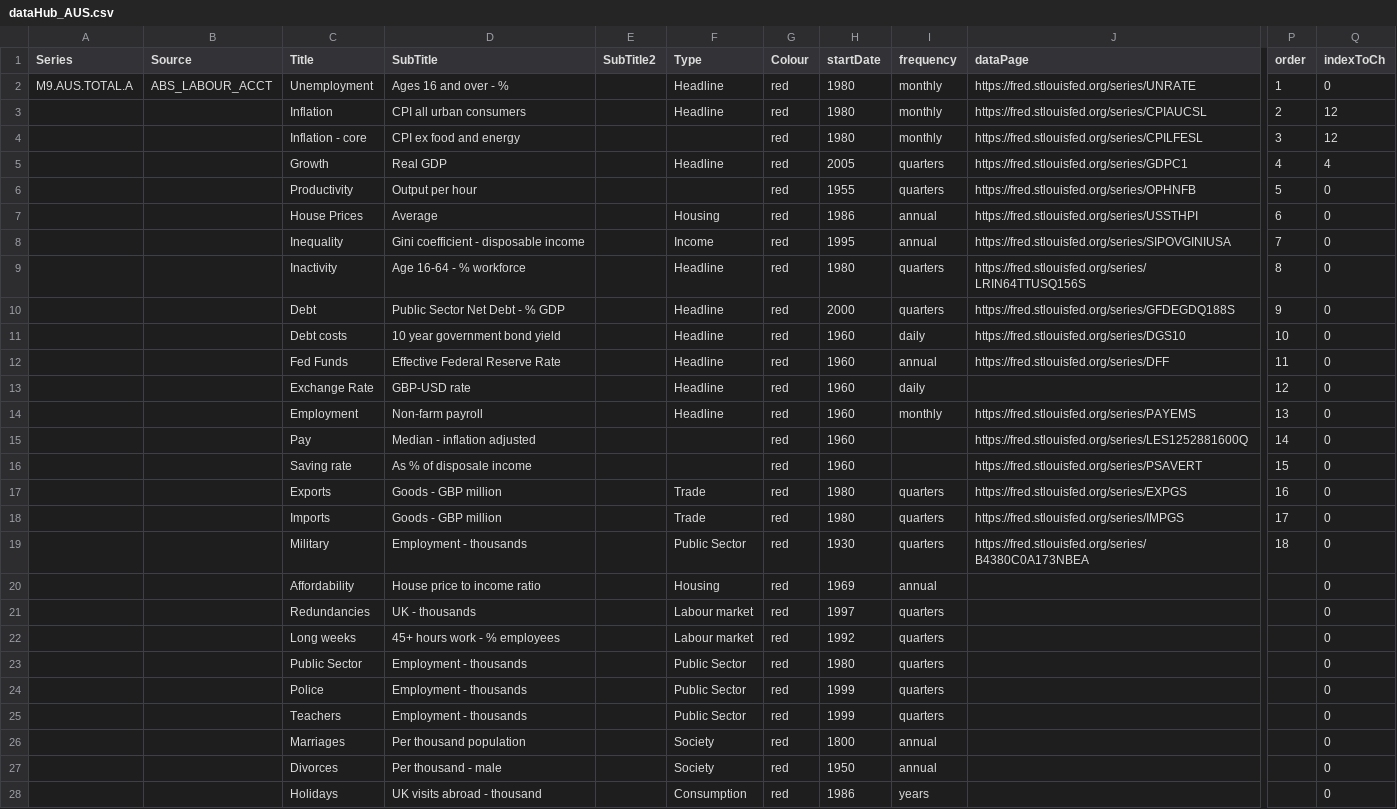
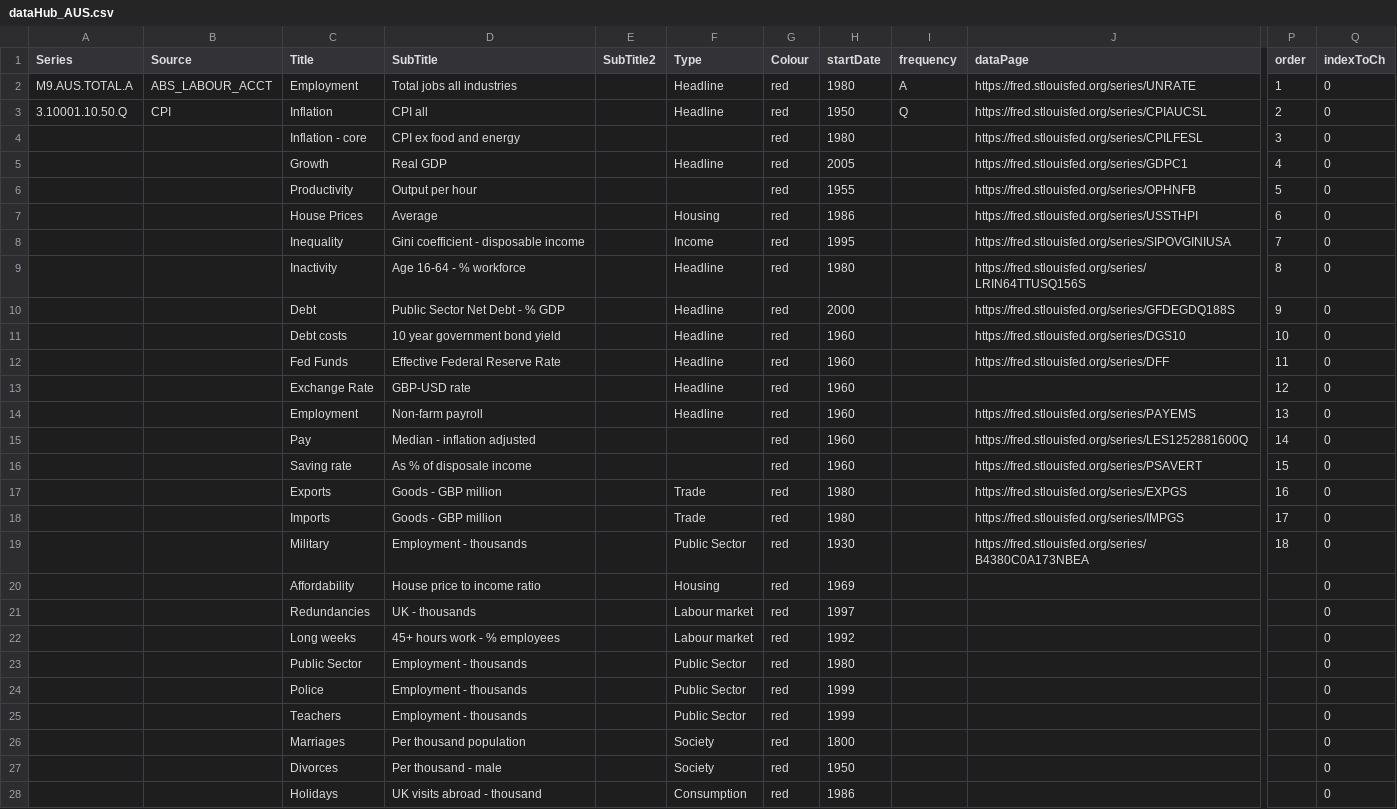
Before and after one commit to RDeconomist/RDeconomist.github.io, a CSV file: data/aus/dataHub_AUS.csv, drawn as a sheet; only a part is shown, gaps mark what is left out; the diff covers the shown part only; the diff names each change by its address in the sheet, - before the commit and + after, or states it on an @@ line.

```diff
--- a/data/aus/dataHub_AUS.csv
+++ b/data/aus/dataHub_AUS.csv
-C2 (Title): Unemployment
+C2 (Title): Employment
-D2 (SubTitle): Ages 16 and over - %
+D2 (SubTitle): Total jobs all industries
-I2 (frequency): monthly
+I2 (frequency): A
-A3 (Series): (empty)
+A3 (Series): 3.10001.10.50.Q
-B3 (Source): (empty)
+B3 (Source): CPI
-D3 (SubTitle): CPI all urban consumers
+D3 (SubTitle): CPI all
-H3 (startDate): 1980
+H3 (startDate): 1950
-I3 (frequency): monthly
+I3 (frequency): Q
-Q3:Q4 (indexToCh): 12
+Q3:Q4 (indexToCh): 0
-I4 (frequency): monthly
+I4 (frequency): (empty)
-I5:I6 (frequency): quarters
+I5:I6 (frequency): (empty)
-Q5 (indexToCh): 4
+Q5 (indexToCh): 0
-I7:I8 (frequency): annual
+I7:I8 (frequency): (empty)
-I9:I10 (frequency): quarters
+I9:I10 (frequency): (empty)
-I11 (frequency): daily
+I11 (frequency): (empty)
-I12 (frequency): annual
+I12 (frequency): (empty)
-I13 (frequency): daily
+I13 (frequency): (empty)
-I14 (frequency): monthly
+I14 (frequency): (empty)
-I17:I19 (frequency): quarters
+I17:I19 (frequency): (empty)
-I20 (frequency): annual
+I20 (frequency): (empty)
-I21:I25 (frequency): quarters
+I21:I25 (frequency): (empty)
-I26:I27 (frequency): annual
+I26:I27 (frequency): (empty)
-I28 (frequency): years
+I28 (frequency): (empty)
```
Also changed, not shown: 1 edited cell elsewhere in this file, 1 other file.
